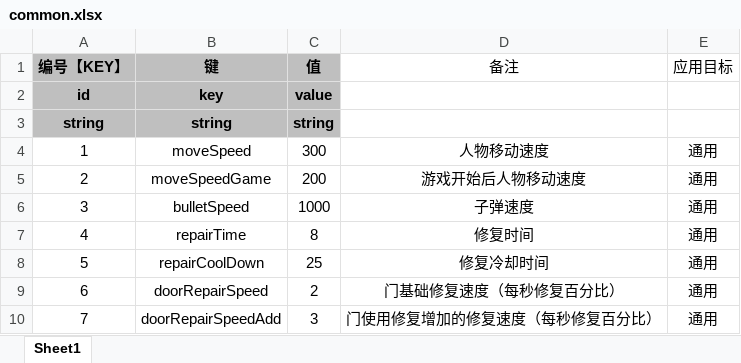
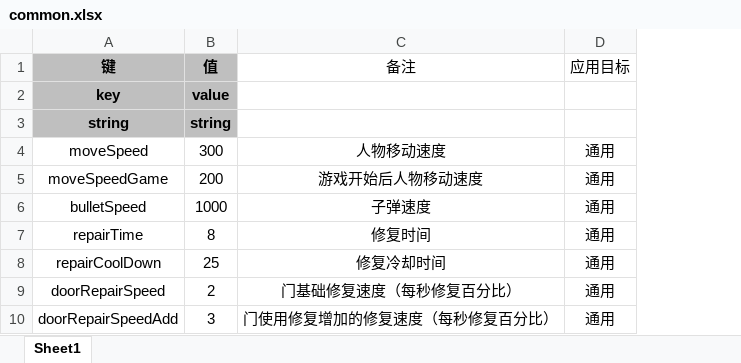
Before and after one commit to UNANSWANG/escape, an Excel workbook: excel/common.xlsx, sheet Sheet1, drawn as a sheet; only a part is shown; values as stored, in another font and other column widths than the file's, no borders; the diff names each change by its address in the sheet, - before the commit and + after, or states it on an @@ line.

```diff
--- a/excel/common.xlsx (sheet Sheet1)
+++ b/excel/common.xlsx (sheet Sheet1)
-column A (编号【KEY】), rows 2-10: id | string | 1 | 2 | 3 | 4 | 5 | 6 | 7
```
Also changed, not shown: excel/equipment.xlsx, excel/item.xlsx, 15 other files.
